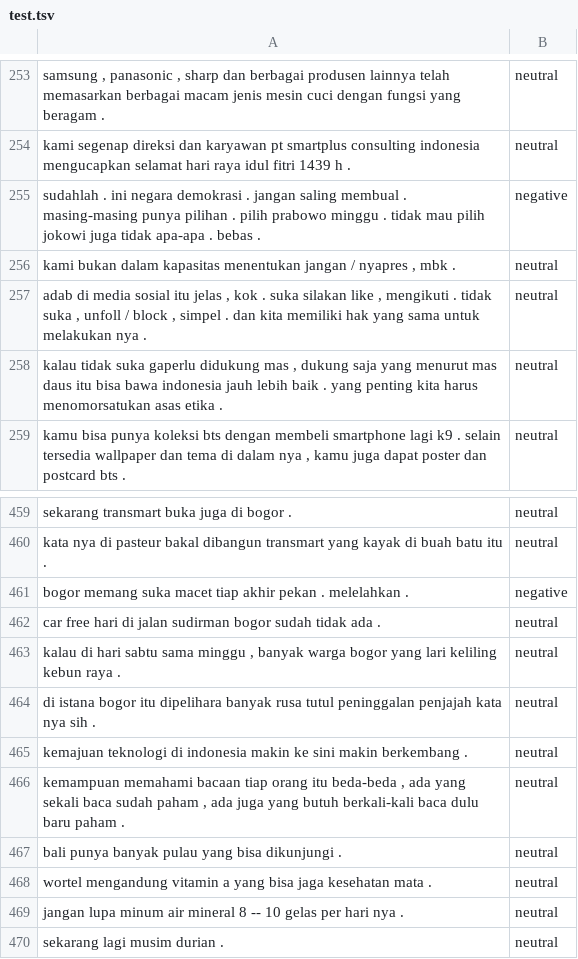
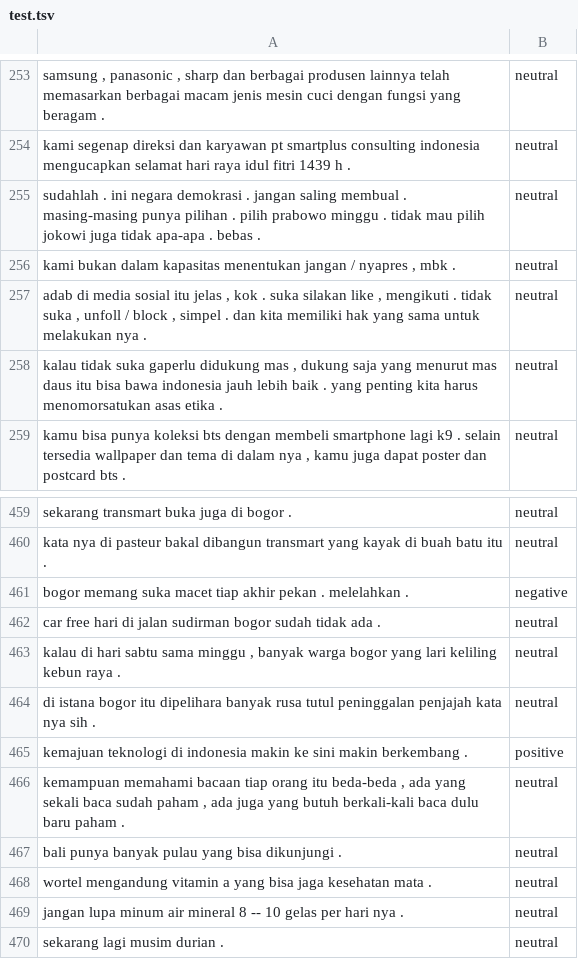
Before and after one commit to Wenfuuu/model-quantization-sentiment-analysis, a TSV file: datasets/test.tsv, drawn as a sheet; only a part is shown, gaps mark what is left out.

Commit message:
fix: datasets mismatch

```diff
--- a/datasets/test.tsv
+++ b/datasets/test.tsv
@@ -254,3 +254,3 @@ samsung , panasonic , sharp dan berbagai produsen lainnya telah memasarkan berba
 kami segenap direksi dan karyawan pt smartplus consulting indonesia mengucapkan selamat hari raya idul fitri 1439 h .	neutral
-sudahlah . ini negara demokrasi . jangan saling membual . masing-masing punya pilihan . pilih prabowo minggu . tidak mau pilih jokowi juga tidak apa-apa . bebas .	negative
+sudahlah . ini negara demokrasi . jangan saling membual . masing-masing punya pilihan . pilih prabowo minggu . tidak mau pilih jokowi juga tidak apa-apa . bebas .	neutral
 kami bukan dalam kapasitas menentukan jangan / nyapres , mbk .	neutral
@@ -464,3 +464,3 @@ kalau di hari sabtu sama minggu , banyak warga bogor yang lari keliling kebun ra
 di istana bogor itu dipelihara banyak rusa tutul peninggalan penjajah kata nya sih .	neutral
-kemajuan teknologi di indonesia makin ke sini makin berkembang .	neutral
+kemajuan teknologi di indonesia makin ke sini makin berkembang .	positive
 kemampuan memahami bacaan tiap orang itu beda-beda , ada yang sekali baca sudah paham , ada juga yang butuh berkali-kali baca dulu baru paham .	neutral
```
